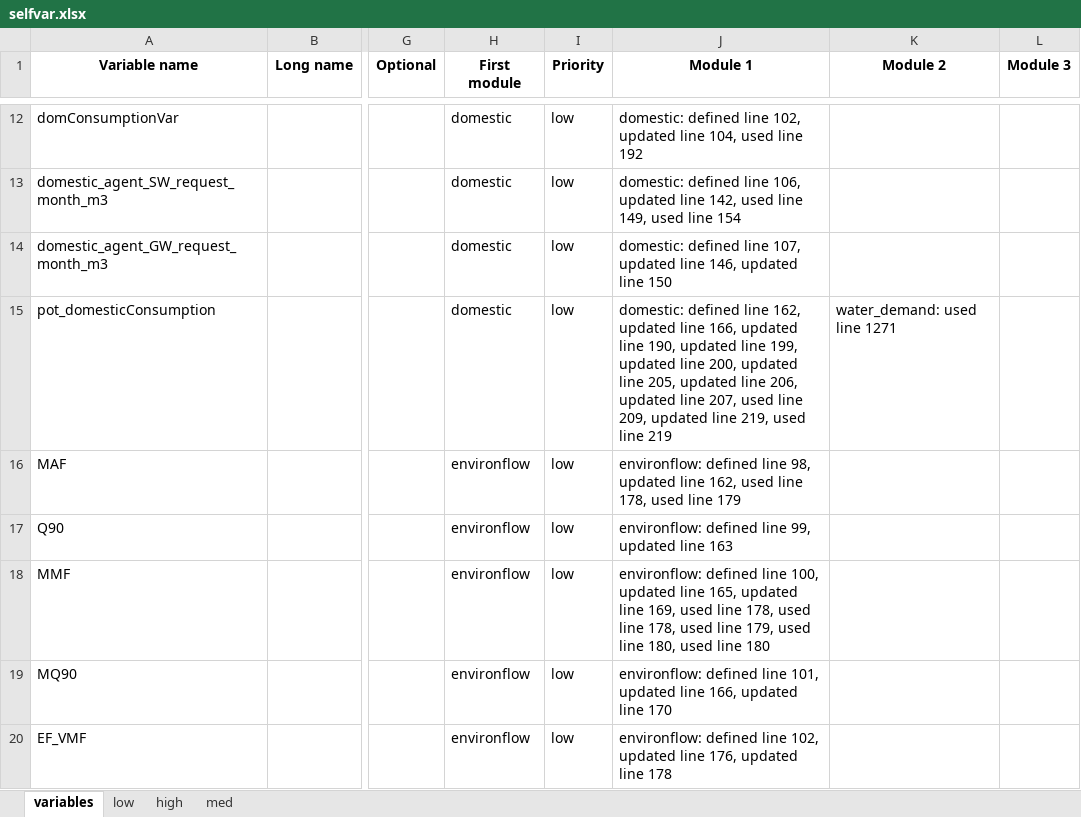
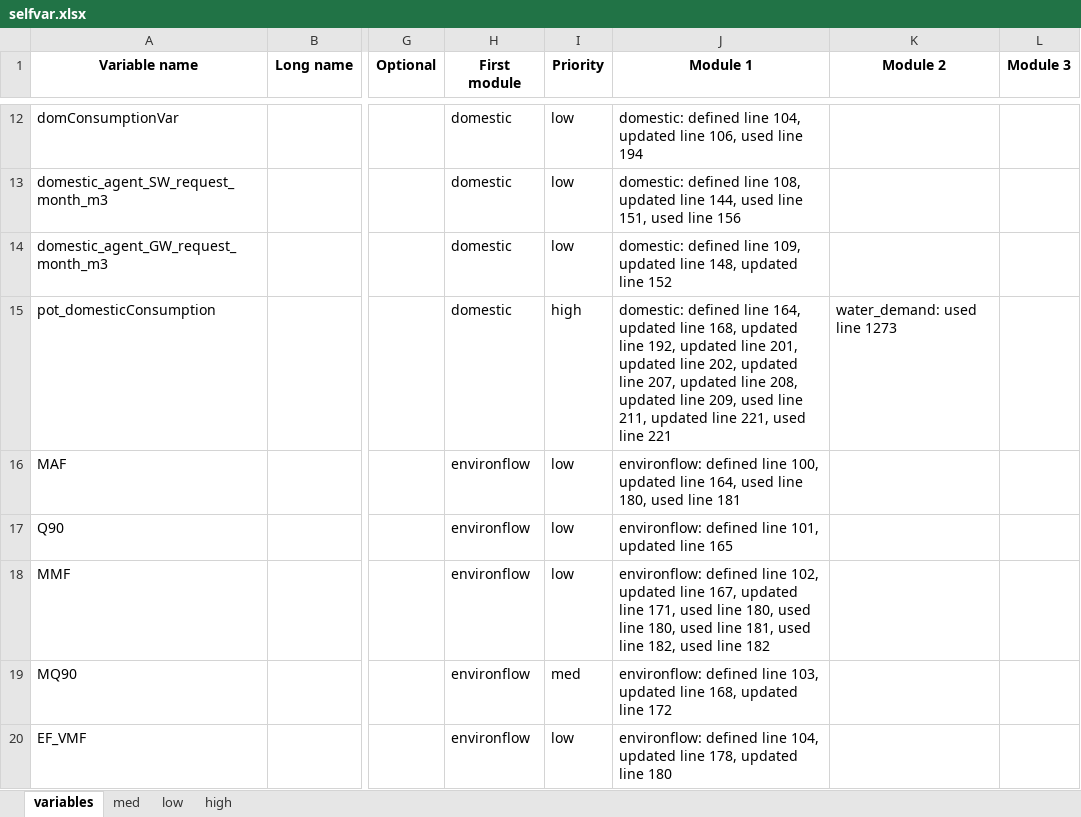
Before and after one commit to iiasa/CWatM, an Excel workbook: Toolkit/variable_documentation/selfvar.xlsx, sheet variables, drawn as a sheet; only a part is shown, gaps mark what is left out; values as stored, in another font and other column widths than the file's, no borders; the diff covers the shown part only; the diff names each change by its address in the sheet, - before the commit and + after, or states it on an @@ line.

```diff
--- a/Toolkit/variable_documentation/selfvar.xlsx (sheet variables)
+++ b/Toolkit/variable_documentation/selfvar.xlsx (sheet variables)
@@ sheet tab order changed: variables | med | low | high @@
-J12 (Module 1): …defined line 102, updated line 104, used line 192
+J12 (Module 1): …defined line 104, updated line 106, used line 194
-J13 (Module 1): …defined line 106, updated line 142, used line 149, used line 154
+J13 (Module 1): …defined line 108, updated line 144, used line 151, used line 156
-J14 (Module 1): …defined line 107, updated line 146, updated line 150
+J14 (Module 1): …defined line 109, updated line 148, updated line 152
-I15 (Priority): low
+I15 (Priority): high
-J15 (Module 1): …defined line 162, updated line 166, updated line 190, updated line 199, updated line 200, updated line 205, updated line 206, updated line 207, used line 209, updated line 219, used line 219
+J15 (Module 1): …defined line 164, updated line 168, updated line 192, updated line 201, updated line 202, updated line 207, updated line 208, updated line 209, used line 211, updated line 221, used line 221
-K15 (Module 2): water_demand: used line 1271
+K15 (Module 2): water_demand: used line 1273
-J16 (Module 1): …defined line 98, updated line 162, used line 178, used line 179
+J16 (Module 1): …defined line 100, updated line 164, used line 180, used line 181
-J17 (Module 1): …defined line 99, updated line 163
+J17 (Module 1): …defined line 101, updated line 165
-J18 (Module 1): …defined line 100, updated line 165, updated line 169, used line 178, used line 178, used line 179, used line 180, used line 180
+J18 (Module 1): …defined line 102, updated line 167, updated line 171, used line 180, used line 180, used line 181, used line 182, used line 182
-I19 (Priority): low
+I19 (Priority): med
-J19 (Module 1): …defined line 101, updated line 166, updated line 170
+J19 (Module 1): …defined line 103, updated line 168, updated line 172
-J20 (Module 1): …defined line 102, updated line 176, updated line 178
+J20 (Module 1): …defined line 104, updated line 178, updated line 180
```
Also changed, not shown: 1576 edited cells elsewhere in this sheet, sheet low, sheet high, sheet med, 33 other files.
